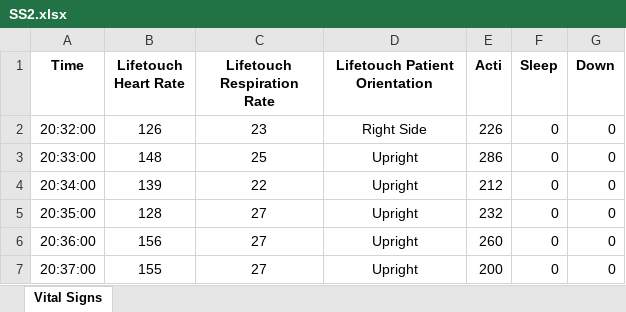
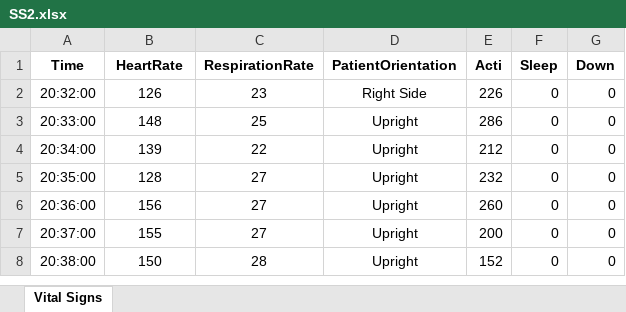
Before and after one commit to mhorger/StateScoring-HRRR-acti, an Excel workbook: SS2.xlsx, sheet Vital Signs, drawn as a sheet; only a part is shown; the shorter side is filled out with more unchanged rows; values as stored, in another font and other column widths than the file's, no borders; the diff names each change by its address in the sheet, - before the commit and + after, or states it on an @@ line.

Commit message:
simplify data labels

```diff
--- a/SS2.xlsx (sheet Vital Signs)
+++ b/SS2.xlsx (sheet Vital Signs)
-B1: Lifetouch Heart Rate
+B1: HeartRate
-C1: Lifetouch Respiration Rate
+C1: RespirationRate
-D1: Lifetouch Patient Orientation
+D1: PatientOrientation
```
Also changed, not shown: SS1.xlsx, SS3.xlsx, 9 other files.
